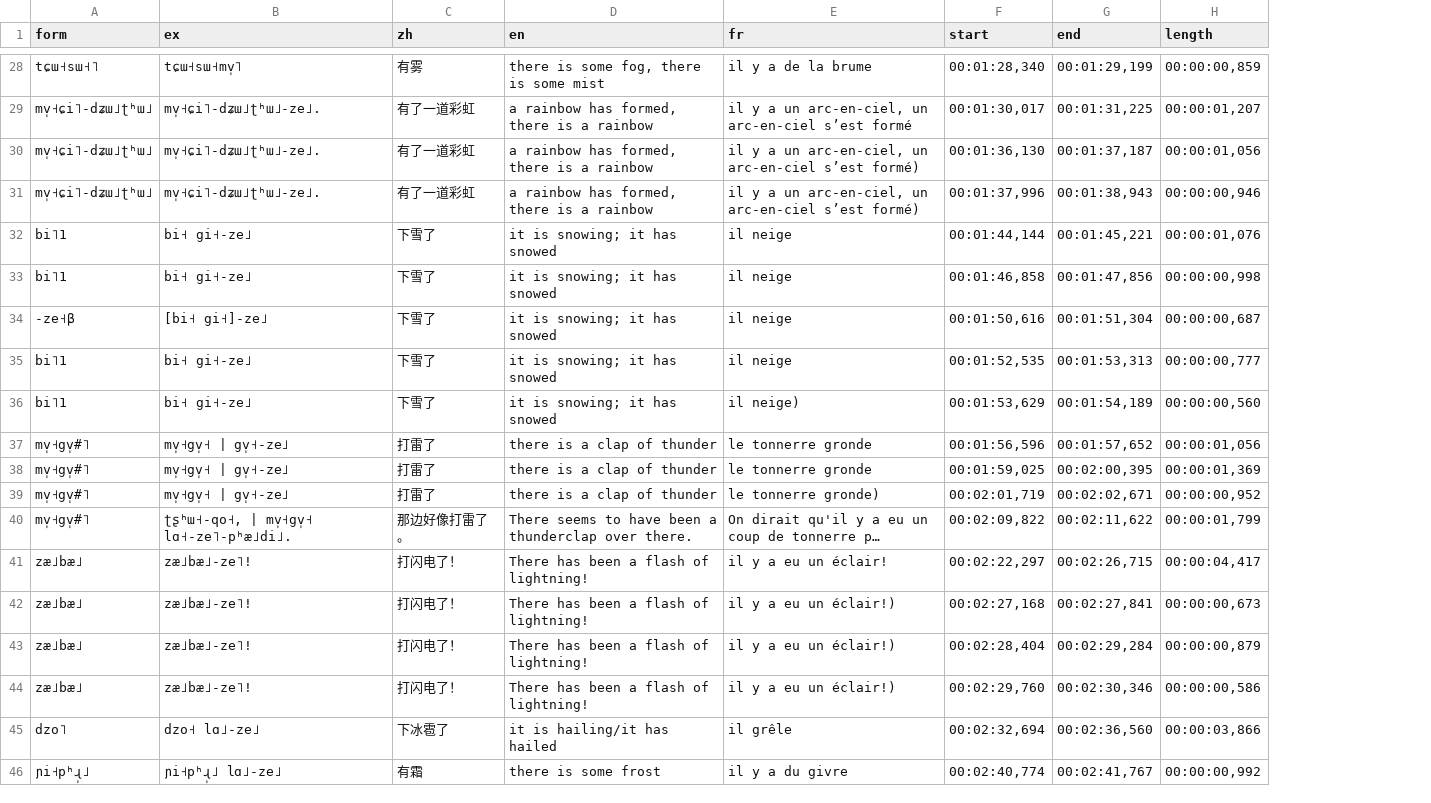
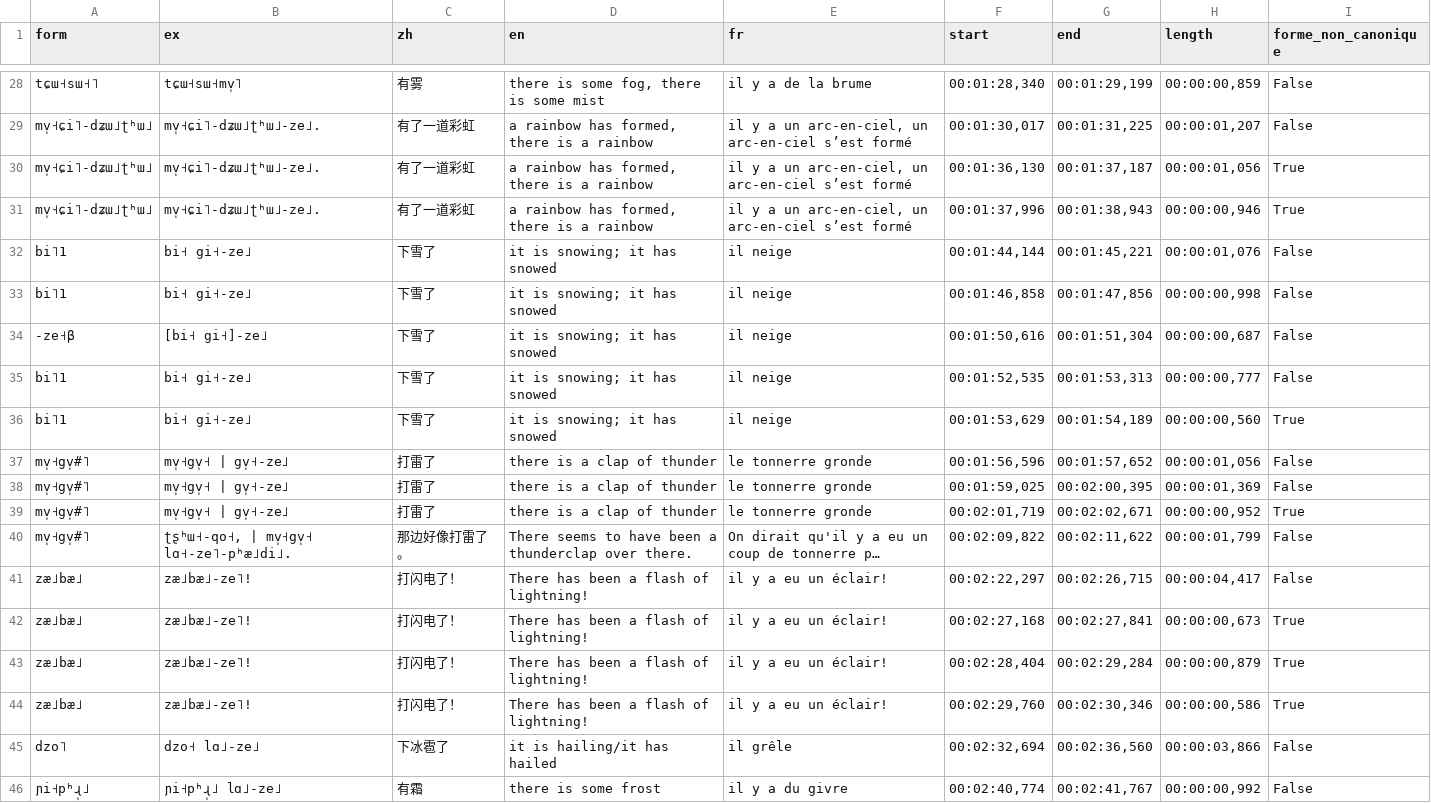
Before and after one commit to alexis-michaud/na, a TSV file: WORDLIST/F4/F4_IN_PREPARATION/NRU_F4_VOC1.tsv, drawn as a sheet; only a part is shown, gaps mark what is left out; long unchanged cells end in …; the diff covers the shown part only; the diff names each change by its address in the sheet, - before the commit and + after, or states it on an @@ line.

```diff
--- a/WORDLIST/F4/F4_IN_PREPARATION/NRU_F4_VOC1.tsv
+++ b/WORDLIST/F4/F4_IN_PREPARATION/NRU_F4_VOC1.tsv
+column I (forme_non_canonique), rows 28-46: False | False | True | True | False | False | False | False | True | False | False | True | False | False | True | True | True | False | False
-E30:E31 (fr): …arc-en-ciel s’est formé)
+E30:E31 (fr): …arc-en-ciel s’est formé
-E36 (fr): il neige)
+E36 (fr): il neige
-E39 (fr): le tonnerre gronde)
+E39 (fr): le tonnerre gronde
-E42:E44 (fr): il y a eu un éclair!)
+E42:E44 (fr): il y a eu un éclair!
```
Also changed, not shown: 11 edited cells elsewhere in this file, WORDLIST/F4/F4_IN_PREPARATION/NRU_F4_VOC2.tsv, WORDLIST/F4/F4_IN_PREPARATION/NRU_F4_VOC3.tsv, 9 other files.
